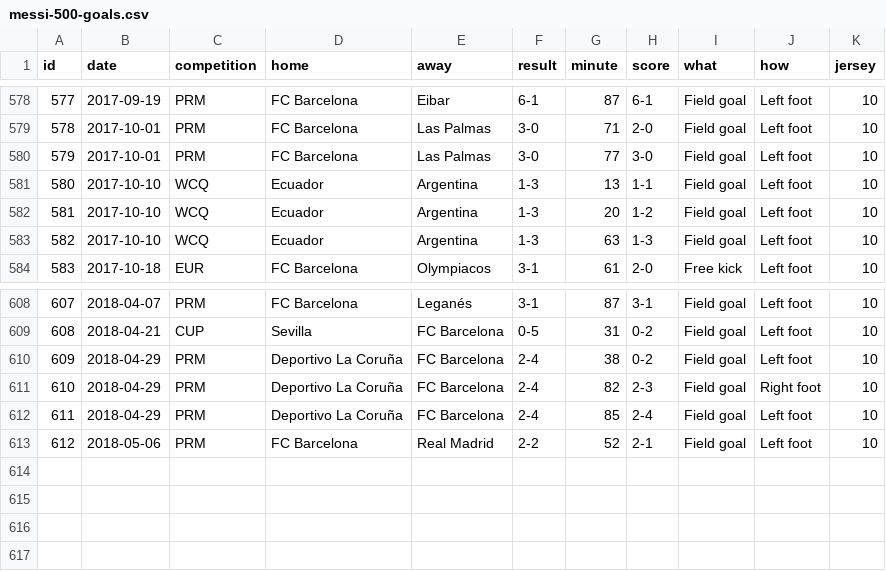
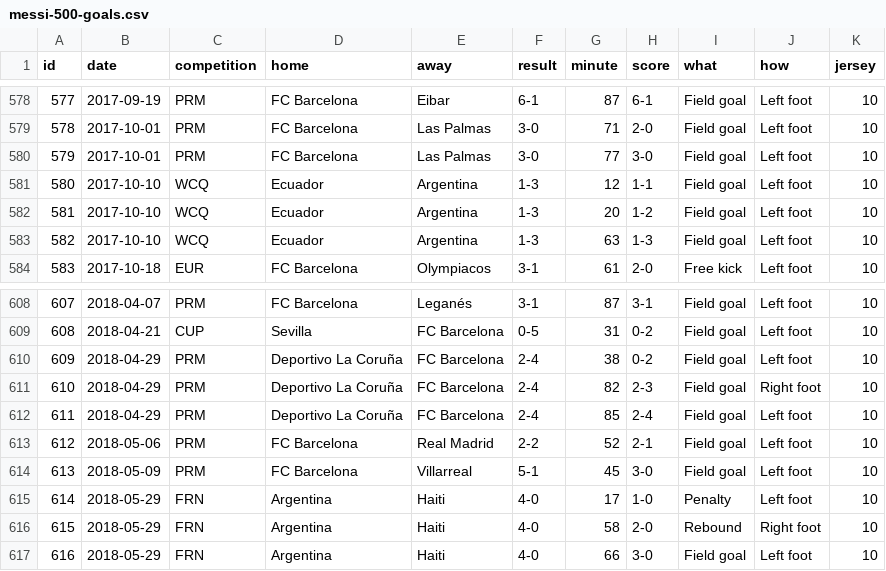
Before and after one commit to palamago/messi-500, a CSV file: app/data/messi-500-goals.csv, drawn as a sheet; only a part is shown, gaps mark what is left out.

Commit message:
fix en goals by minute + update golas

```diff
--- a/app/data/messi-500-goals.csv
+++ b/app/data/messi-500-goals.csv
@@ -580,3 +580,3 @@ id,date,competition,home,away,result,minute,score,what,how,jersey
 579,2017-10-01,PRM,FC Barcelona,Las Palmas,3-0,77,3-0,Field goal,Left foot,10
-580,2017-10-10,WCQ,Ecuador,Argentina,1-3,13,1-1,Field goal,Left foot,10
+580,2017-10-10,WCQ,Ecuador,Argentina,1-3,12,1-1,Field goal,Left foot,10
 581,2017-10-10,WCQ,Ecuador,Argentina,1-3,20,1-2,Field goal,Left foot,10
@@ -613 +613,5 @@ id,date,competition,home,away,result,minute,score,what,how,jersey
 612,2018-05-06,PRM,FC Barcelona,Real Madrid,2-2,52,2-1,Field goal,Left foot,10
+613,2018-05-09,PRM,FC Barcelona,Villarreal,5-1,45,3-0,Field goal,Left foot,10
+614,2018-05-29,FRN,Argentina,Haiti,4-0,17,1-0,Penalty,Left foot,10
+615,2018-05-29,FRN,Argentina,Haiti,4-0,58,2-0,Rebound,Right foot,10
+616,2018-05-29,FRN,Argentina,Haiti,4-0,66,3-0,Field goal,Left foot,10
```
Also changed, not shown: app/data/messi-500-matches.csv, dist/data/messi-500-goals.csv, 7 other files.
